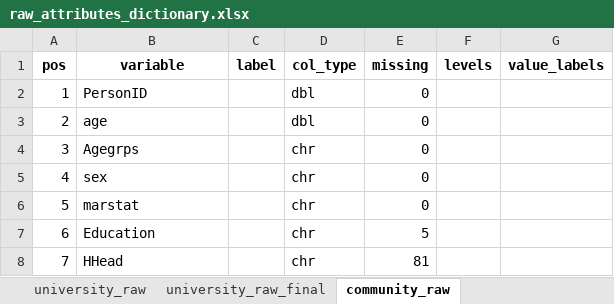
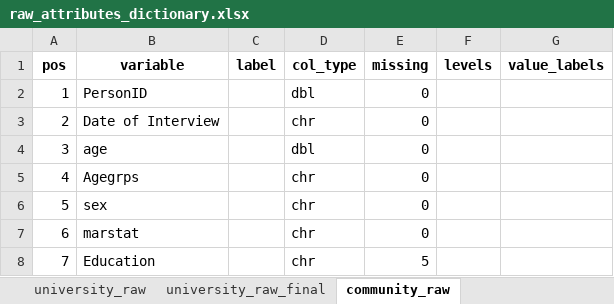
Before and after one commit to APHRC-DSE/Comparative-Analysis-of-Mental-Health-Predictors, an Excel workbook: Analysis/Output/raw_attributes_dictionary.xlsx, sheet community_raw, drawn as a sheet; only a part is shown; the shorter side is filled out with more unchanged rows; values as stored, in another font and other column widths than the file's, no borders; addresses are those after the commit; the diff names each change by its address in the sheet, - before the commit and + after, or states it on an @@ line.

```diff
--- a/Analysis/Output/raw_attributes_dictionary.xlsx (sheet community_raw)
+++ b/Analysis/Output/raw_attributes_dictionary.xlsx (sheet community_raw)
+row 3: 2 | Date of Interview |  | chr | 0
@@ column A (pos) renumbered from row 4 down @@
```
Also changed, not shown: sheet community_raw_final, sheet university_raw_final, sheet university_raw, Analysis/Output/bindrows_data_report.xlsx, Analysis/Output/data_dictionary_merged_clean.xlsx, 3 other files.
